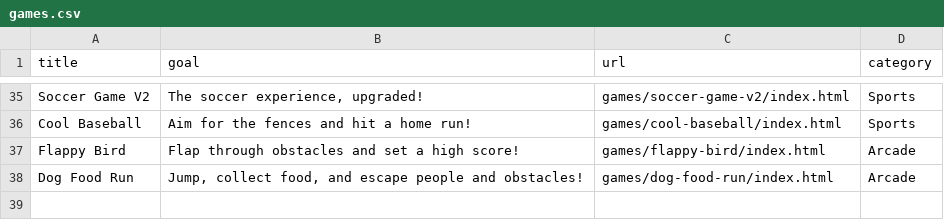
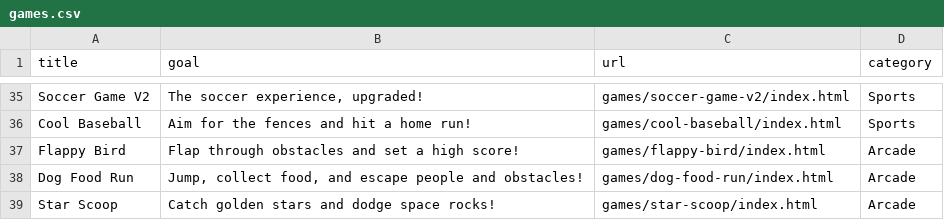
Before and after one commit to benjunuzi/website, a CSV file: games.csv, drawn as a sheet; only a part is shown, gaps mark what is left out; the diff names each change by its address in the sheet, - before the commit and + after, or states it on an @@ line.

Commit message:
Add Star Scoop arcade game

```diff
--- a/games.csv
+++ b/games.csv
+row 39: Star Scoop | Catch golden stars and dodge space rocks! | games/star-scoop/index.html | Arcade
```
Also changed, not shown: 1 other file.
